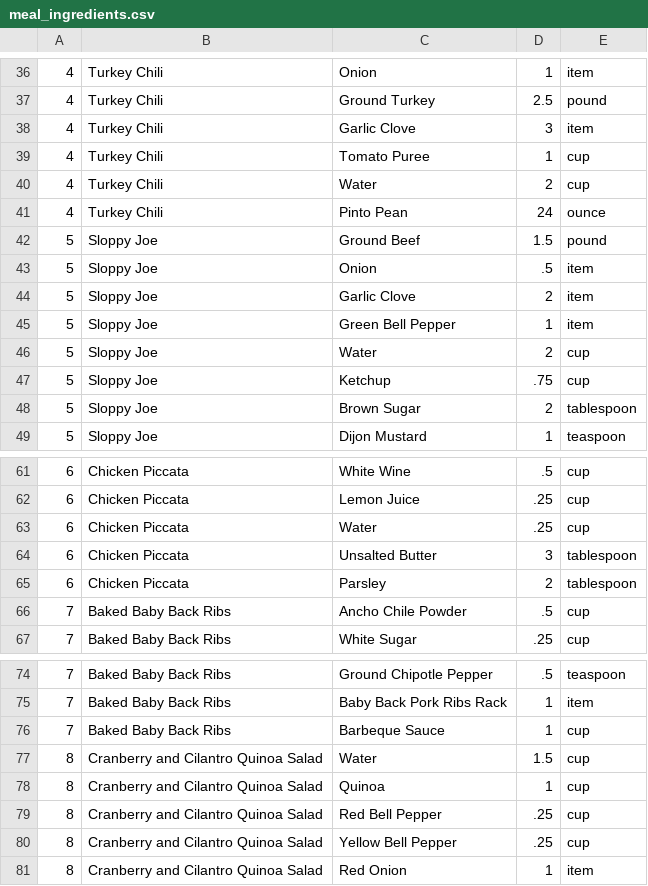
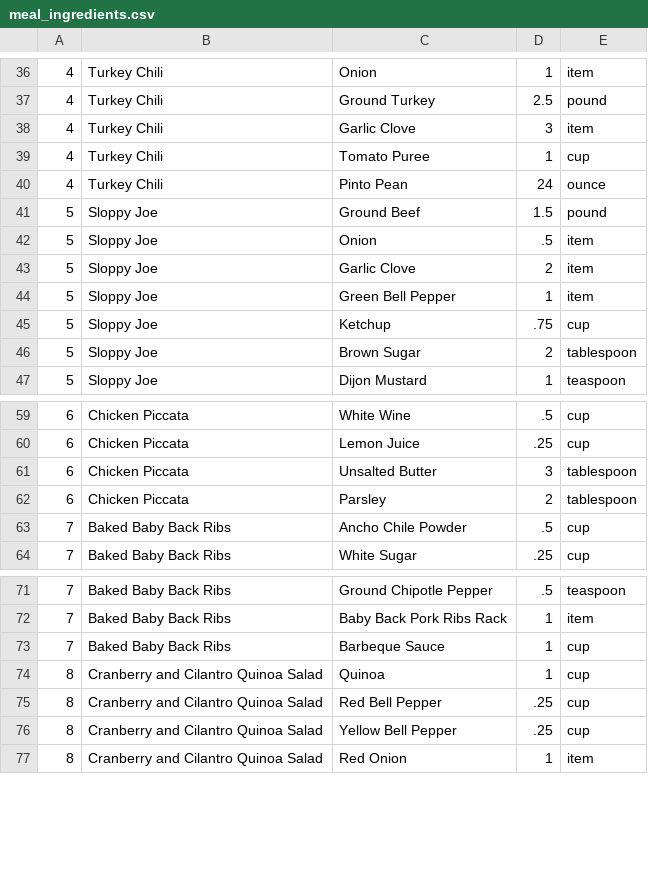
Before and after one commit to johnkelly/kalahari, a CSV file: db/csv/meal_ingredients.csv, drawn as a sheet; only a part is shown, gaps mark what is left out; the diff names each change by its address in the sheet, - before the commit and + after, or states it on an @@ line.

Commit message:
Make Tap Water an Appliance
Don't put water measurements as ingredients. Instead put the amount in the directions and make the meal dependent on tap water.

```diff
--- a/db/csv/meal_ingredients.csv
+++ b/db/csv/meal_ingredients.csv
-row 40: 4 | Turkey Chili | Water | 2 | cup
-row 46: 5 | Sloppy Joe | Water | 2 | cup
-row 63: 6 | Chicken Piccata | Water | .25 | cup
-row 77: 8 | Cranberry and Cilantro Quinoa Salad | Water | 1.5 | cup
```
Also changed, not shown: db/csv/meal_appliances.csv, 1 other file.
